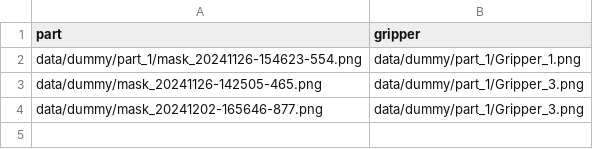
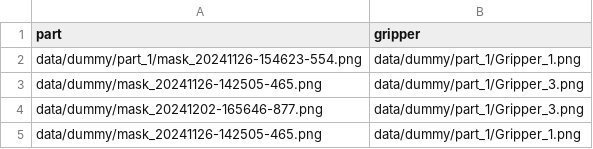
Before and after one commit to EmiliaWiehe/Hackathon24, a CSV file: solution/task.csv, drawn as a sheet; the diff names each change by its address in the sheet, - before the commit and + after, or states it on an @@ line.

```diff
--- a/solution/task.csv
+++ b/solution/task.csv
+row 5: data/dummy/mask_20241126-142505-465.png | data/dummy/part_1/Gripper_1.png
```
Also changed, not shown: solution/results.csv, 54 other files.
